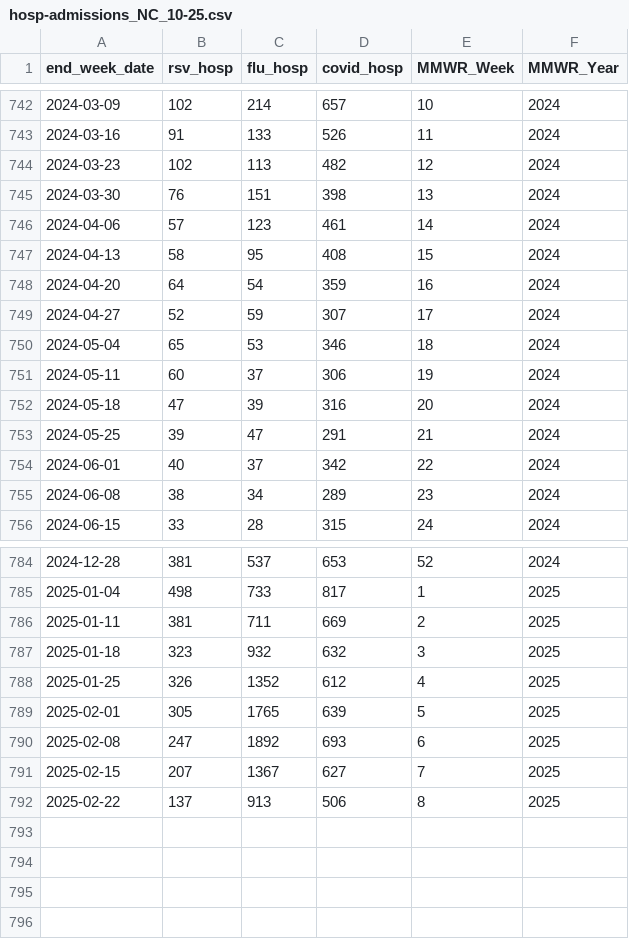
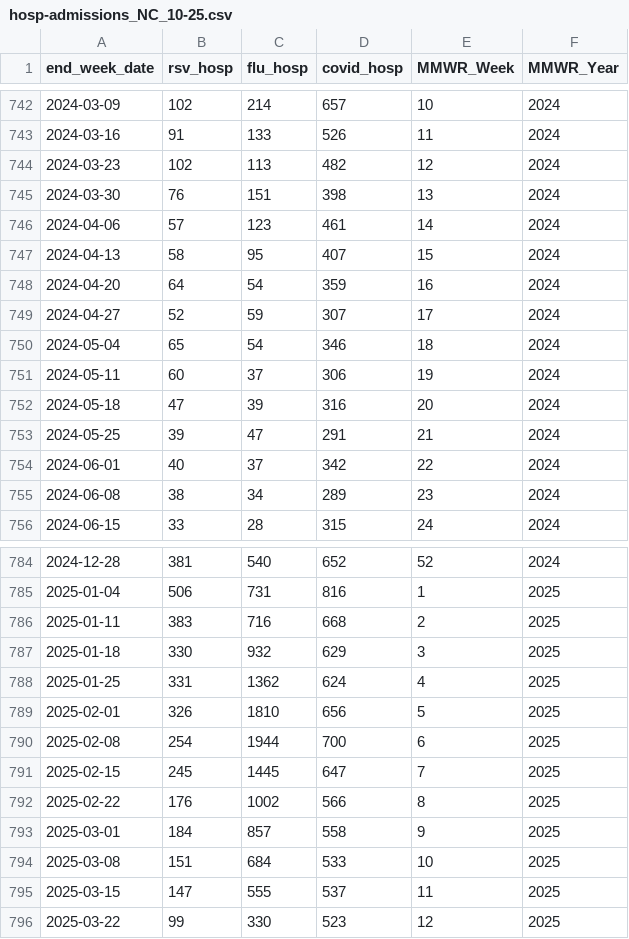
Before and after one commit to twallema/influenza-USA, a CSV file: data/raw/cases/hosp-admissions_NC_10-25.csv, drawn as a sheet; only a part is shown, gaps mark what is left out; the diff covers the shown part only.

```diff
--- a/data/raw/cases/hosp-admissions_NC_10-25.csv
+++ b/data/raw/cases/hosp-admissions_NC_10-25.csv
@@ -746,6 +746,6 @@ end_week_date,rsv_hosp,flu_hosp,covid_hosp,MMWR_Week,MMWR_Year
 2024-04-06,57,123,461,14,2024
-2024-04-13,58,95,408,15,2024
+2024-04-13,58,95,407,15,2024
 2024-04-20,64,54,359,16,2024
 2024-04-27,52,59,307,17,2024
-2024-05-04,65,53,346,18,2024
+2024-05-04,65,54,346,18,2024
 2024-05-11,60,37,306,19,2024
@@ -784,9 +784,13 @@ end_week_date,rsv_hosp,flu_hosp,covid_hosp,MMWR_Week,MMWR_Year
-2024-12-28,381,537,653,52,2024
-2025-01-04,498,733,817,1,2025
-2025-01-11,381,711,669,2,2025
-2025-01-18,323,932,632,3,2025
-2025-01-25,326,1352,612,4,2025
-2025-02-01,305,1765,639,5,2025
-2025-02-08,247,1892,693,6,2025
-2025-02-15,207,1367,627,7,2025
-2025-02-22,137,913,506,8,2025
+2024-12-28,381,540,652,52,2024
+2025-01-04,506,731,816,1,2025
+2025-01-11,383,716,668,2,2025
+2025-01-18,330,932,629,3,2025
+2025-01-25,331,1362,624,4,2025
+2025-02-01,326,1810,656,5,2025
+2025-02-08,254,1944,700,6,2025
+2025-02-15,245,1445,647,7,2025
+2025-02-22,176,1002,566,8,2025
+2025-03-01,184,857,558,9,2025
+2025-03-08,151,684,533,10,2025
+2025-03-15,147,555,537,11,2025
+2025-03-22,99,330,523,12,2025
```
Also changed, not shown: 26 edited cells elsewhere in this file, data/interim/cases/subtypes_NC_14-25.csv, data/raw/cases/ED-visits_NC_10-25.csv, 48 other files.
